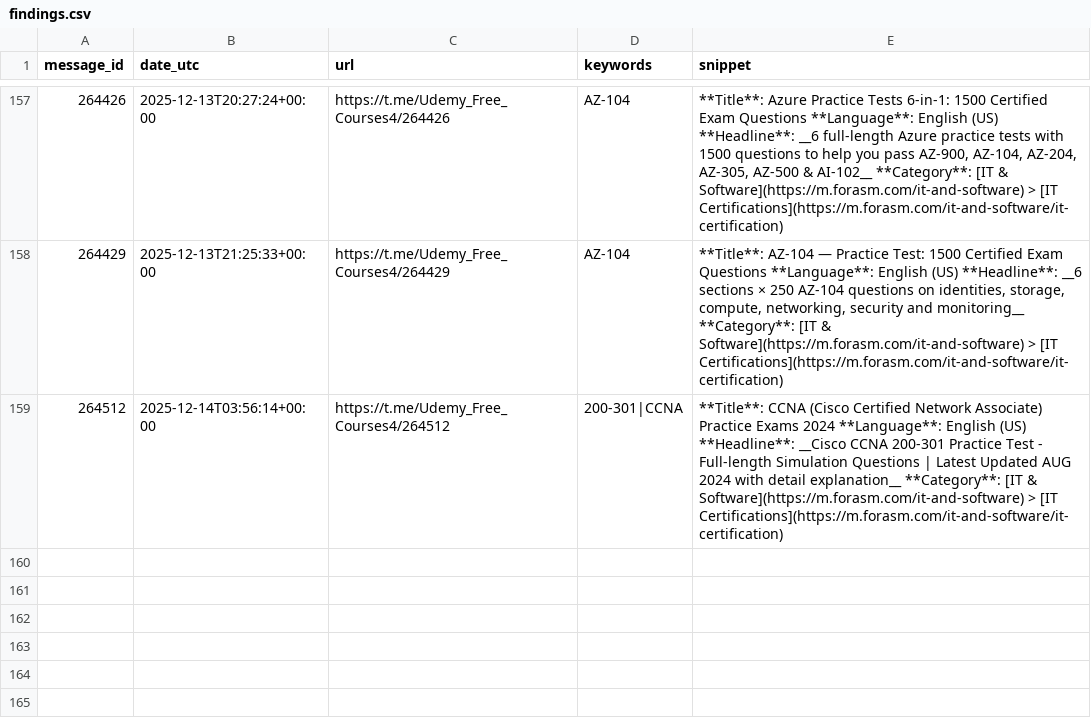
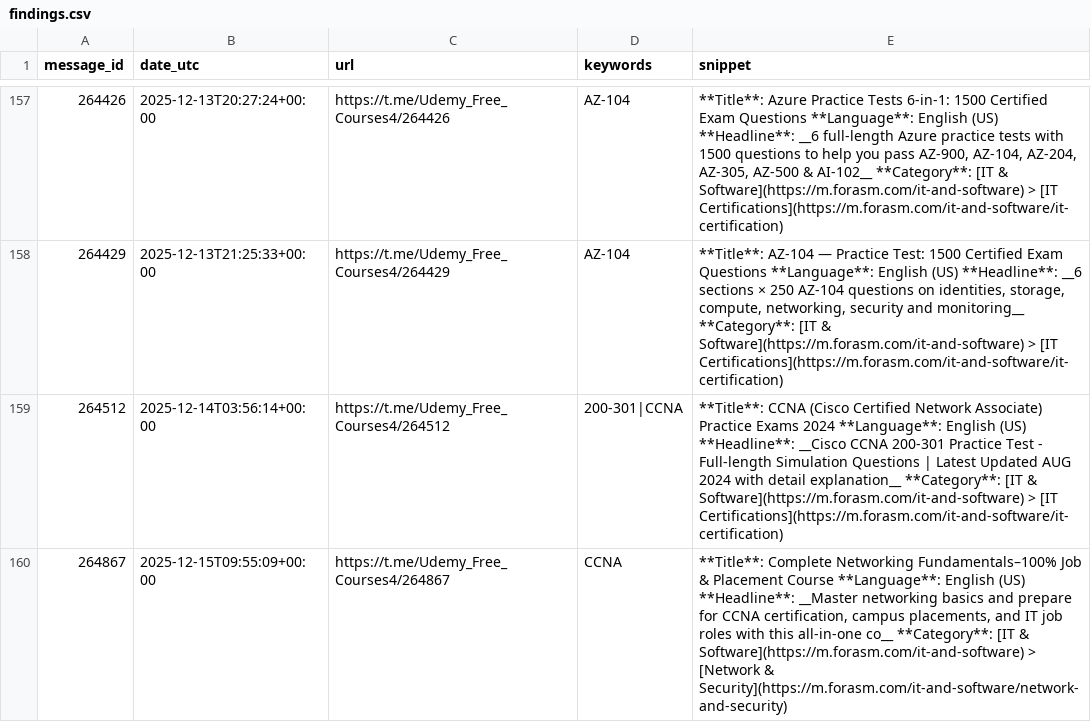
Before and after one commit to mathislef34/Udemy_Formation_Scanner, a CSV file: docs/findings.csv, drawn as a sheet; only a part is shown, gaps mark what is left out; the diff names each change by its address in the sheet, - before the commit and + after, or states it on an @@ line.

```diff
--- a/docs/findings.csv
+++ b/docs/findings.csv
+row 160: 264867 | 2025-12-15T09:55:09+00:00 | https://t.me/Udemy_Free_Courses4/264867 | CCNA | **Title**: Complete Networking Fundamentals–100% Job & Placement Course **Language**: English (US) **Headline**: __Master networking basics and prepare for CCNA certification, campus placements, and IT job roles with this all-in-one co__ **Category**: [IT & Software](https://m.forasm.com/it-and-software) > [Network & Security](https://m.forasm.com/it-and-software/network-and-security)
```
Also changed, not shown: findings.csv, 1 other file.
